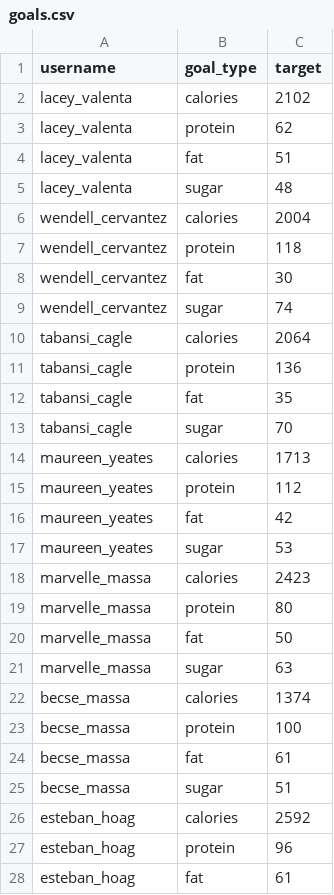
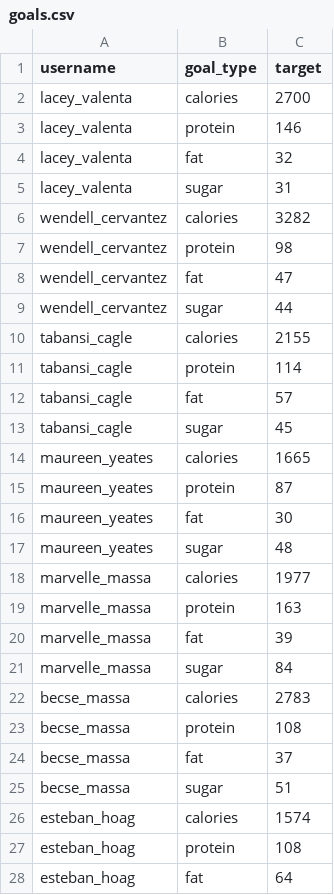
Before and after one commit to velischrist/MealTrackingApp, a CSV file: data/goals.csv, drawn as a sheet; only a part is shown; the diff covers the shown part only.

```diff
--- a/data/goals.csv
+++ b/data/goals.csv
@@ -1,28 +1,28 @@
 username,goal_type,target
-lacey_valenta,calories,2102
-lacey_valenta,protein,62
-lacey_valenta,fat,51
-lacey_valenta,sugar,48
-wendell_cervantez,calories,2004
-wendell_cervantez,protein,118
-wendell_cervantez,fat,30
-wendell_cervantez,sugar,74
-tabansi_cagle,calories,2064
-tabansi_cagle,protein,136
-tabansi_cagle,fat,35
-tabansi_cagle,sugar,70
-maureen_yeates,calories,1713
-maureen_yeates,protein,112
-maureen_yeates,fat,42
-maureen_yeates,sugar,53
-marvelle_massa,calories,2423
-marvelle_massa,protein,80
-marvelle_massa,fat,50
-marvelle_massa,sugar,63
-becse_massa,calories,1374
-becse_massa,protein,100
-becse_massa,fat,61
+lacey_valenta,calories,2700
+lacey_valenta,protein,146
+lacey_valenta,fat,32
+lacey_valenta,sugar,31
+wendell_cervantez,calories,3282
+wendell_cervantez,protein,98
+wendell_cervantez,fat,47
+wendell_cervantez,sugar,44
+tabansi_cagle,calories,2155
+tabansi_cagle,protein,114
+tabansi_cagle,fat,57
+tabansi_cagle,sugar,45
+maureen_yeates,calories,1665
+maureen_yeates,protein,87
+maureen_yeates,fat,30
+maureen_yeates,sugar,48
+marvelle_massa,calories,1977
+marvelle_massa,protein,163
+marvelle_massa,fat,39
+marvelle_massa,sugar,84
+becse_massa,calories,2783
+becse_massa,protein,108
+becse_massa,fat,37
 becse_massa,sugar,51
-esteban_hoag,calories,2592
-esteban_hoag,protein,96
-esteban_hoag,fat,61
+esteban_hoag,calories,1574
+esteban_hoag,protein,108
+esteban_hoag,fat,64
```
Also changed, not shown: 50 edited cells elsewhere in this file, data/meals.csv, 8 other files.
